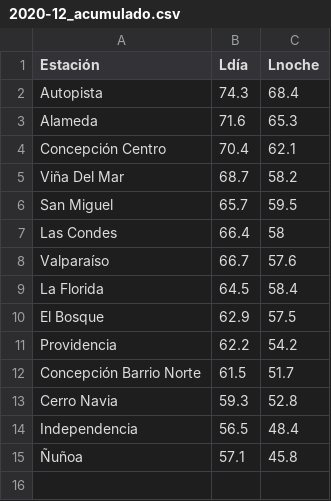
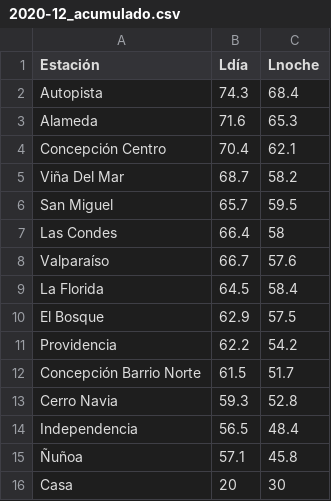
Before and after one commit to ppriede/DATA_Viz, a CSV file: 2020-12_acumulado.csv, drawn as a sheet; the diff names each change by its address in the sheet, - before the commit and + after, or states it on an @@ line.

Commit message:
datos prueba

```diff
--- a/2020-12_acumulado.csv
+++ b/2020-12_acumulado.csv
+row 16: Casa | 20 | 30
```
